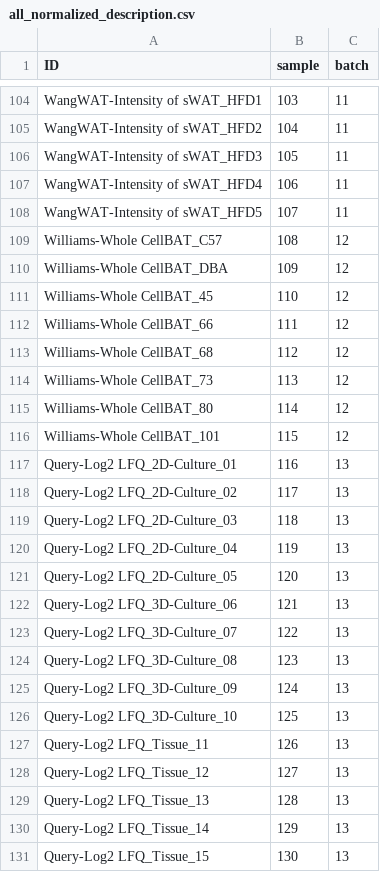
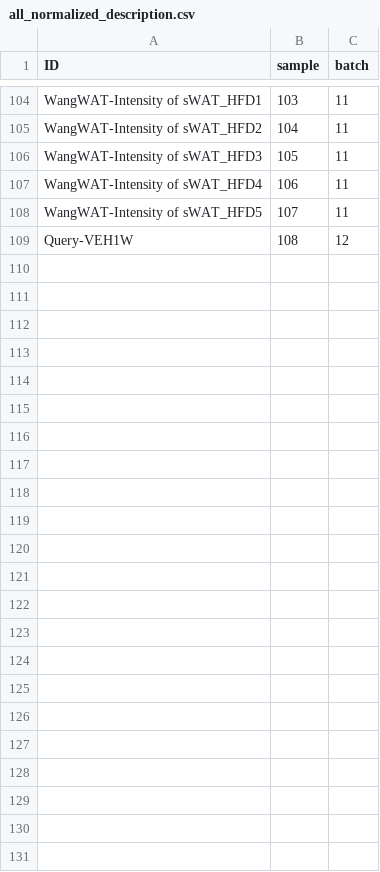
Before and after one commit to Nico-Grey/AI-BAT, a CSV file: output/all_normalized_description.csv, drawn as a sheet; only a part is shown, gaps mark what is left out.

```diff
--- a/output/all_normalized_description.csv
+++ b/output/all_normalized_description.csv
@@ -108,24 +108,2 @@
 "WangWAT-Intensity of sWAT_HFD5",107,11
-"Williams-Whole CellBAT_C57",108,12
-"Williams-Whole CellBAT_DBA",109,12
-"Williams-Whole CellBAT_45",110,12
-"Williams-Whole CellBAT_66",111,12
-"Williams-Whole CellBAT_68",112,12
-"Williams-Whole CellBAT_73",113,12
-"Williams-Whole CellBAT_80",114,12
-"Williams-Whole CellBAT_101",115,12
-"Query-Log2 LFQ_2D-Culture_01",116,13
-"Query-Log2 LFQ_2D-Culture_02",117,13
-"Query-Log2 LFQ_2D-Culture_03",118,13
-"Query-Log2 LFQ_2D-Culture_04",119,13
-"Query-Log2 LFQ_2D-Culture_05",120,13
-"Query-Log2 LFQ_3D-Culture_06",121,13
-"Query-Log2 LFQ_3D-Culture_07",122,13
-"Query-Log2 LFQ_3D-Culture_08",123,13
-"Query-Log2 LFQ_3D-Culture_09",124,13
-"Query-Log2 LFQ_3D-Culture_10",125,13
-"Query-Log2 LFQ_Tissue_11",126,13
-"Query-Log2 LFQ_Tissue_12",127,13
-"Query-Log2 LFQ_Tissue_13",128,13
-"Query-Log2 LFQ_Tissue_14",129,13
-"Query-Log2 LFQ_Tissue_15",130,13
+"Query-VEH1W",108,12
```
Also changed, not shown: output/meta_data2025-11-10.csv, 15 other files.
